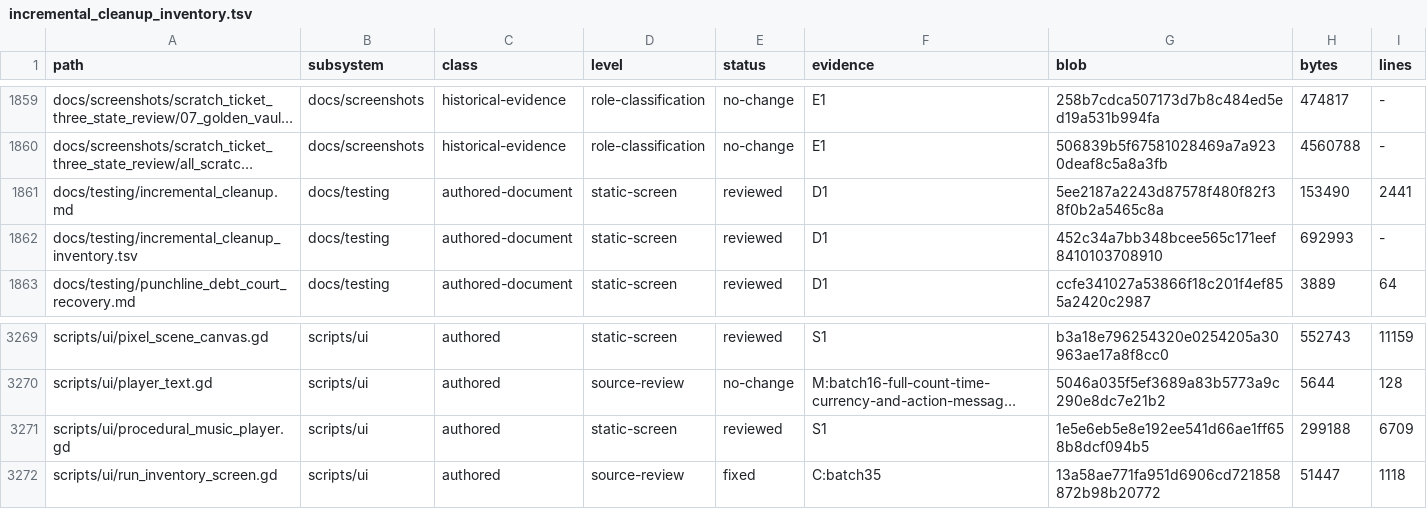
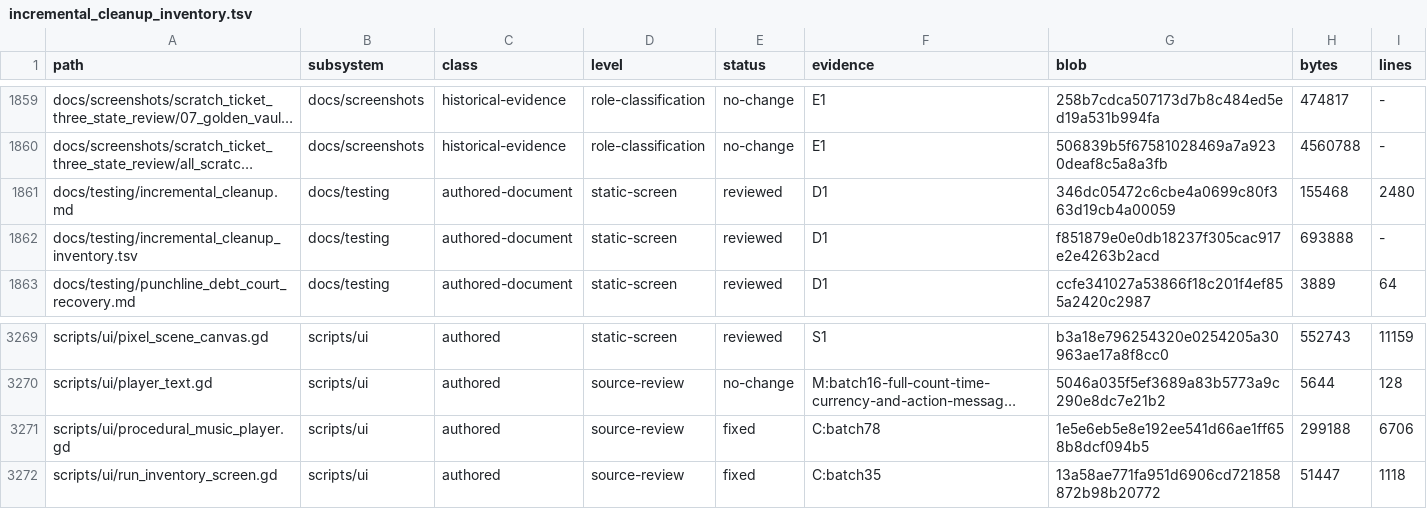
Before and after one commit to erikjpet/BeatTheHouse, a TSV file: docs/testing/incremental_cleanup_inventory.tsv, drawn as a sheet; only a part is shown, gaps mark what is left out; long unchanged cells end in …; the diff names each change by its address in the sheet, - before the commit and + after, or states it on an @@ line.

```diff
--- a/docs/testing/incremental_cleanup_inventory.tsv
+++ b/docs/testing/incremental_cleanup_inventory.tsv
-G1861 (blob): 5ee2187a2243d87578f480f82f38f0b2a5465c8a
+G1861 (blob): 346dc05472c6cbe4a0699c80f363d19cb4a00059
-H1861 (bytes): 153490
+H1861 (bytes): 155468
-I1861 (lines): 2441
+I1861 (lines): 2480
-G1862 (blob): 452c34a7bb348bcee565c171eef8410103708910
+G1862 (blob): f851879e0e0db18237f305cac917e2e4263b2acd
-H1862 (bytes): 692993
+H1862 (bytes): 693888
-D3271 (level): static-screen
+D3271 (level): source-review
-E3271 (status): reviewed
+E3271 (status): fixed
-F3271 (evidence): S1
+F3271 (evidence): C:batch78
-I3271 (lines): 6709
+I3271 (lines): 6706
```
Also changed, not shown: 2 other files.
